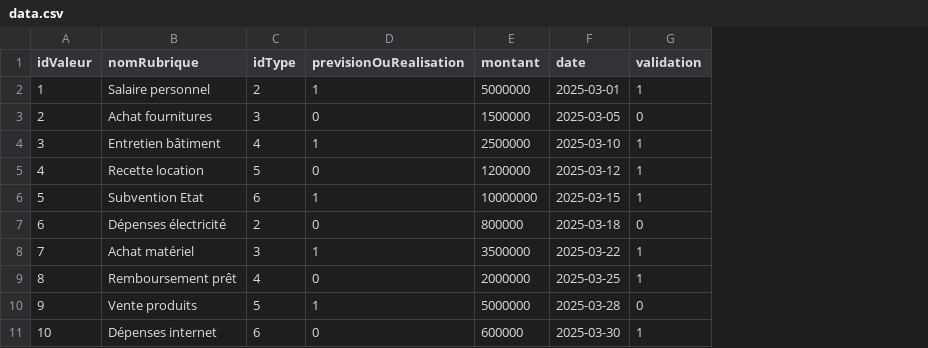
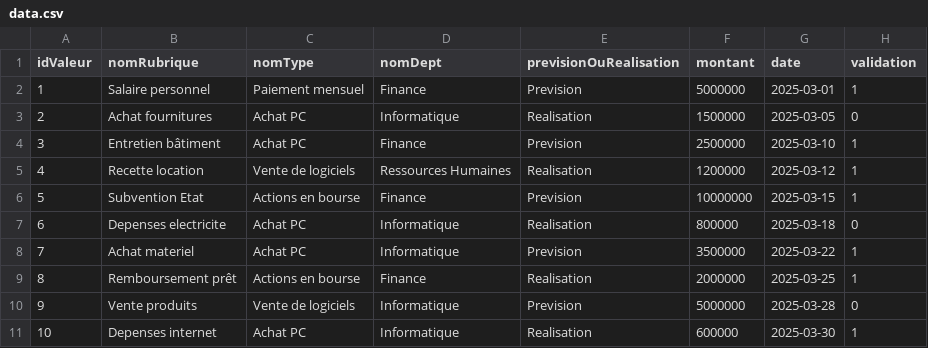
Before and after one commit to Miaritsoa2424/gestionBudget, a CSV file: sql/data.csv, drawn as a sheet; removed rows and columns are numbered as before the commit, all else as after; the diff names each change by its address in the sheet, - before the commit and + after, or states it on an @@ line.

```diff
--- a/sql/data.csv
+++ b/sql/data.csv
-column C (idType), rows 2-11: 2 | 3 | 4 | 5 | 6 | 2 | 3 | 4 | 5 | 6
+column C (nomType), rows 2-11: Paiement mensuel | Achat PC | Achat PC | Vente de logiciels | Actions en bourse | Achat PC | Achat PC | Actions en bourse | Vente de logiciels | Achat PC
+column D (nomDept), rows 2-11: Finance | Informatique | Finance | Ressources Humaines | Finance | Informatique | Informatique | Finance | Informatique | Informatique
-E2 (previsionOuRealisation): 1
+E2 (previsionOuRealisation): Prevision
-E3 (previsionOuRealisation): 0
+E3 (previsionOuRealisation): Realisation
-E4 (previsionOuRealisation): 1
+E4 (previsionOuRealisation): Prevision
-E5 (previsionOuRealisation): 0
+E5 (previsionOuRealisation): Realisation
-E6 (previsionOuRealisation): 1
+E6 (previsionOuRealisation): Prevision
-B7 (nomRubrique): Dépenses électricité
+B7 (nomRubrique): Depenses electricite
-E7 (previsionOuRealisation): 0
+E7 (previsionOuRealisation): Realisation
-B8 (nomRubrique): Achat matériel
+B8 (nomRubrique): Achat materiel
-E8 (previsionOuRealisation): 1
+E8 (previsionOuRealisation): Prevision
-E9 (previsionOuRealisation): 0
+E9 (previsionOuRealisation): Realisation
-E10 (previsionOuRealisation): 1
+E10 (previsionOuRealisation): Prevision
-B11 (nomRubrique): Dépenses internet
+B11 (nomRubrique): Depenses internet
-E11 (previsionOuRealisation): 0
+E11 (previsionOuRealisation): Realisation
```
Also changed, not shown: 6 other files.
